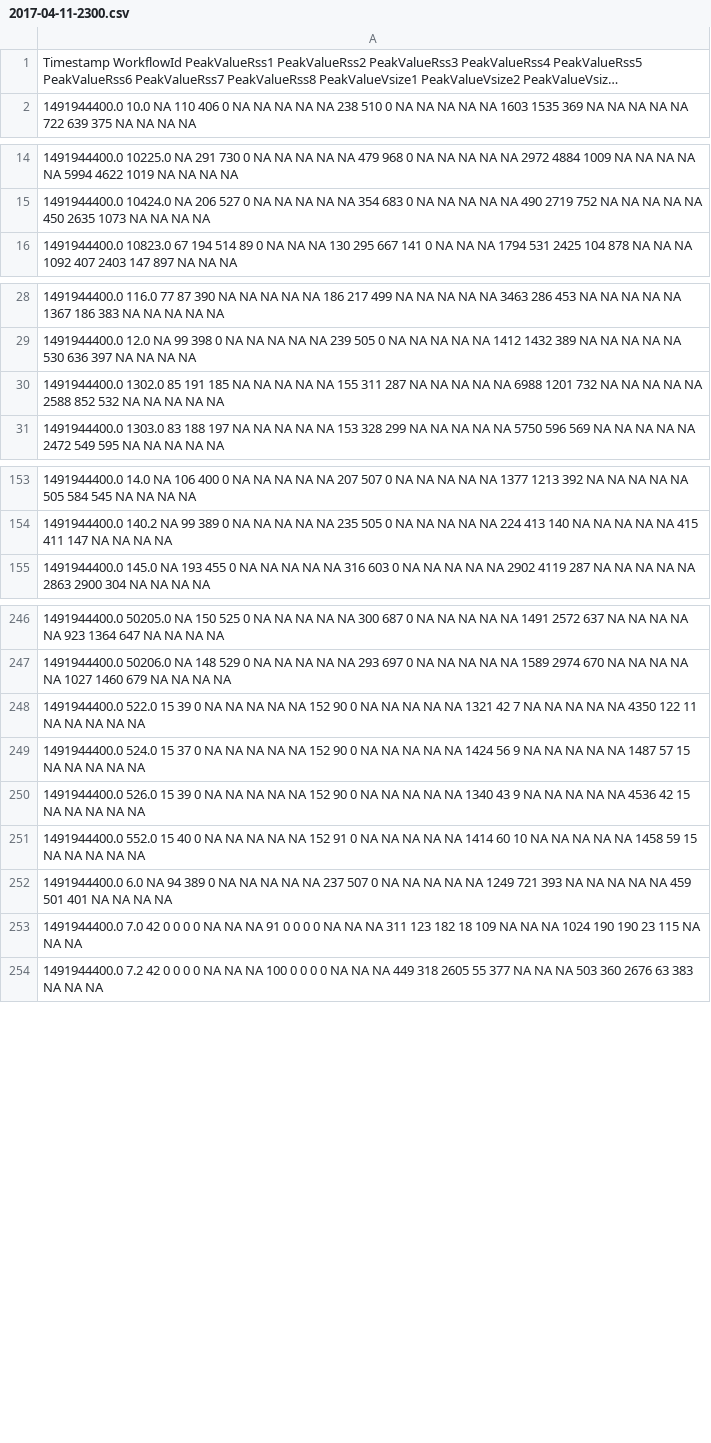
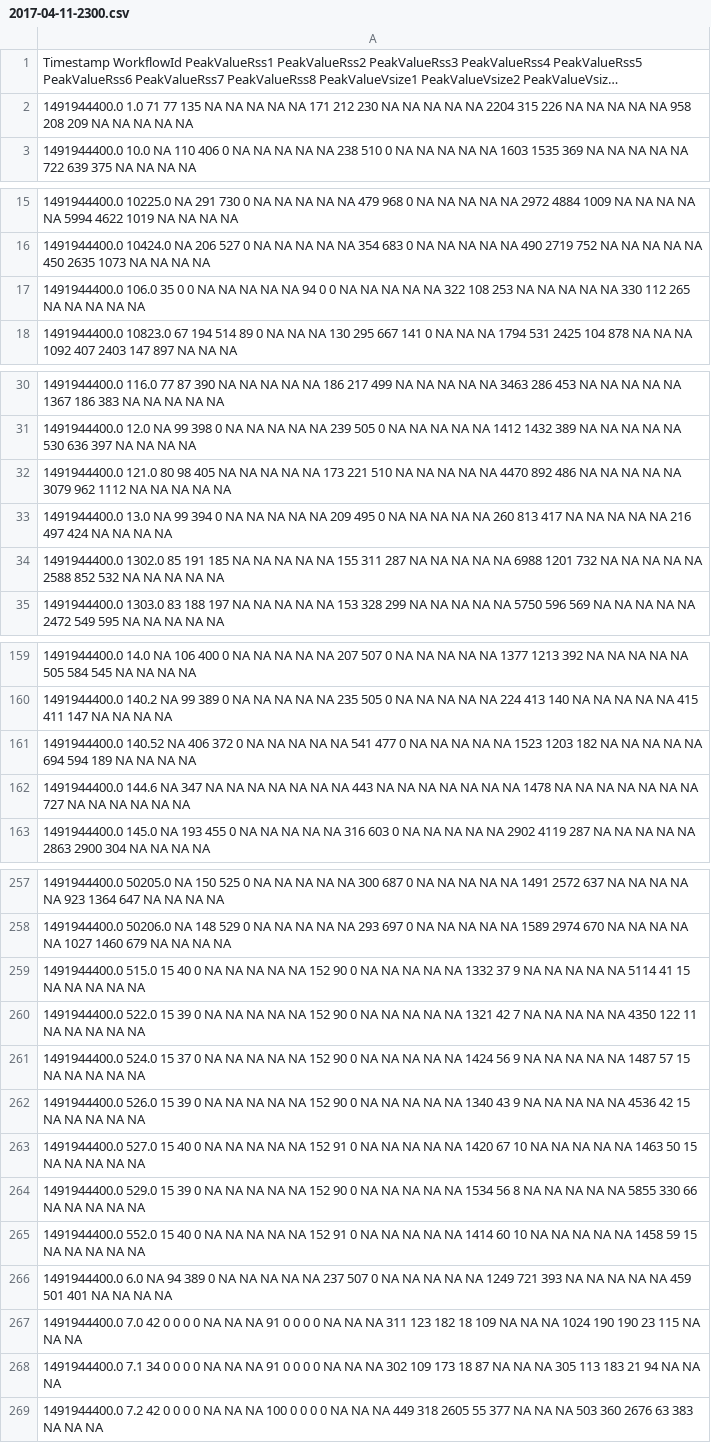
Before and after one commit to kpedro88/cms-sw.github.io, a CSV file: data/jobreports/slc7_amd64_gcc530/CMSSW_9_0_X/2017-04-11-2300.csv, drawn as a sheet; only a part is shown, gaps mark what is left out; long unchanged cells end in …; the diff covers the shown part only; the diff names each change by its address in the sheet, - before the commit and + after, or states it on an @@ line.

Commit message:
Update data - 2017-04-12-03:58

```diff
--- a/data/jobreports/slc7_amd64_gcc530/CMSSW_9_0_X/2017-04-11-2300.csv
+++ b/data/jobreports/slc7_amd64_gcc530/CMSSW_9_0_X/2017-04-11-2300.csv
+row 2: 1491944400.0 1.0 71 77 135 NA NA NA NA NA 171 212 230 NA NA NA NA NA 2204 315 226 NA NA NA NA NA 958 208 209 NA NA NA NA NA
+row 17: 1491944400.0 106.0 35 0 0 NA NA NA NA NA 94 0 0 NA NA NA NA NA 322 108 253 NA NA NA NA NA 330 112 265 NA NA NA NA NA
+row 32: 1491944400.0 121.0 80 98 405 NA NA NA NA NA 173 221 510 NA NA NA NA NA 4470 892 486 NA NA NA NA NA 3079 962 1112 NA NA NA NA NA
+row 33: 1491944400.0 13.0 NA 99 394 0 NA NA NA NA NA 209 495 0 NA NA NA NA NA 260 813 417 NA NA NA NA NA 216 497 424 NA NA NA NA
+row 161: 1491944400.0 140.52 NA 406 372 0 NA NA NA NA NA 541 477 0 NA NA NA NA NA 1523 1203 182 NA NA NA NA NA 694 594 189 NA NA NA NA
+row 162: 1491944400.0 144.6 NA 347 NA NA NA NA NA NA NA 443 NA NA NA NA NA NA NA 1478 NA NA NA NA NA NA NA 727 NA NA NA NA NA NA
+row 259: 1491944400.0 515.0 15 40 0 NA NA NA NA NA 152 90 0 NA NA NA NA NA 1332 37 9 NA NA NA NA NA 5114 41 15 NA NA NA NA NA
+row 263: 1491944400.0 527.0 15 40 0 NA NA NA NA NA 152 91 0 NA NA NA NA NA 1420 67 10 NA NA NA NA NA 1463 50 15 NA NA NA NA NA
+row 264: 1491944400.0 529.0 15 39 0 NA NA NA NA NA 152 90 0 NA NA NA NA NA 1534 56 8 NA NA NA NA NA 5855 330 66 NA NA NA NA NA
+row 268: 1491944400.0 7.1 34 0 0 0 0 NA NA NA 91 0 0 0 0 NA NA NA 302 109 173 18 87 NA NA NA 305 113 183 21 94 NA NA NA
```
Also changed, not shown: 5 added rows elsewhere in this file, data/inputs/slc7_amd64_gcc530/CMSSW_9_0_X/2017-04-11-2300.csv, 11 other files.
